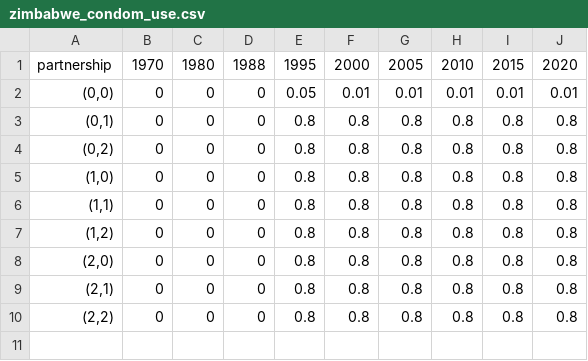
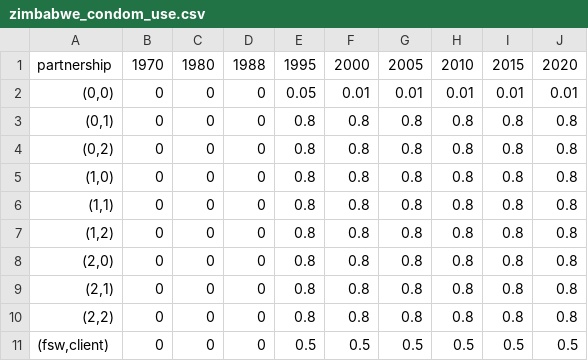
Before and after one commit to starsimhub/stisim_vddx_zim, a CSV file: data/zimbabwe_condom_use.csv, drawn as a sheet.

Commit message:
update condom data

```diff
--- a/data/zimbabwe_condom_use.csv
+++ b/data/zimbabwe_condom_use.csv
@@ -10 +10,2 @@ partnership,1970,1980,1988,1995,2000,2005,2010,2015,2020
 "(2,2)",0,0,0,0.8,0.8,0.8,0.8,0.8,0.8
+"(fsw,client)",0,0,0,0.5,0.5,0.5,0.5,0.5,0.5
```
